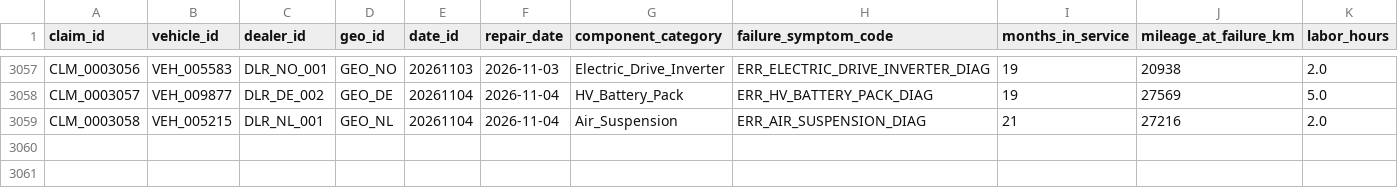
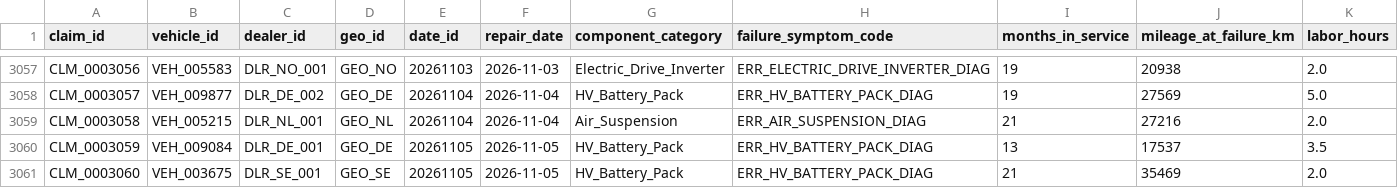
Before and after one commit to TejalGB/automotive-operations-intelligence, a CSV file: data/marts/fct_warranty_claims.csv, drawn as a sheet; only a part is shown, gaps mark what is left out; rows hold the shown columns only; the diff names each change by its address in the sheet, - before the commit and + after, or states it on an @@ line.

```diff
--- a/data/marts/fct_warranty_claims.csv
+++ b/data/marts/fct_warranty_claims.csv
+row 3060: CLM_0003059 | VEH_009084 | DLR_DE_001 | GEO_DE | 20261105 | 2026-11-05 | HV_Battery_Pack | ERR_HV_BATTERY_PACK_DIAG | 13 | 17537 | 3.5
+row 3061: CLM_0003060 | VEH_003675 | DLR_SE_001 | GEO_SE | 20261105 | 2026-11-05 | HV_Battery_Pack | ERR_HV_BATTERY_PACK_DIAG | 21 | 35469 | 2.0
```
Also changed, not shown: 2 other files.
